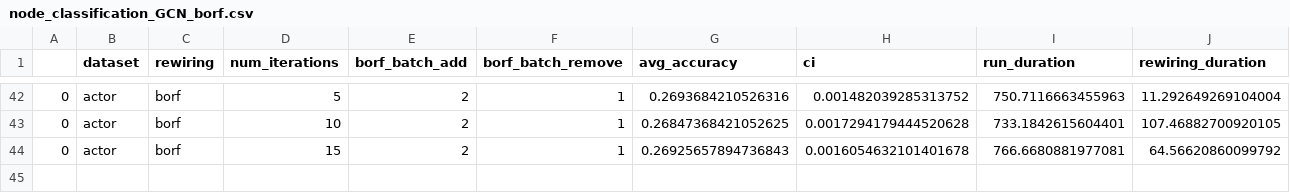
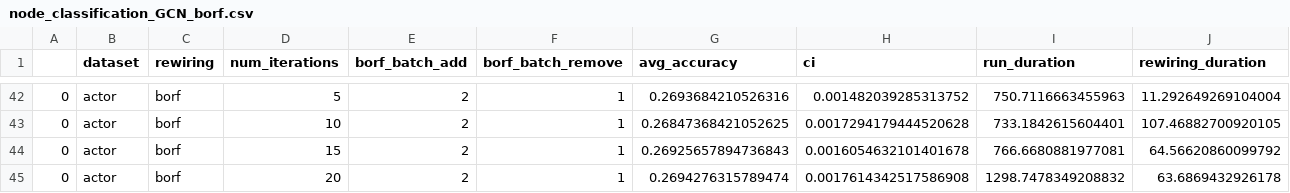
Before and after one commit to hieubkvn123/BORF, a CSV file: results/node_classification_GCN_borf.csv, drawn as a sheet; only a part is shown, gaps mark what is left out; the diff names each change by its address in the sheet, - before the commit and + after, or states it on an @@ line.

```diff
--- a/results/node_classification_GCN_borf.csv
+++ b/results/node_classification_GCN_borf.csv
+row 45: 0 | actor | borf | 20 | 2 | 1 | 0.2694276315789474 | 0.0017614342517586908 | 1298.7478349208832 | 63.6869432926178
```
Also changed, not shown: 1 other file.
